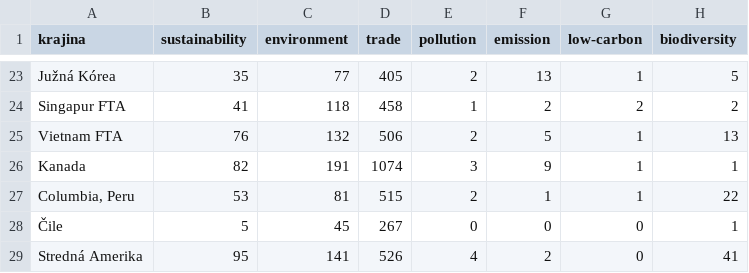
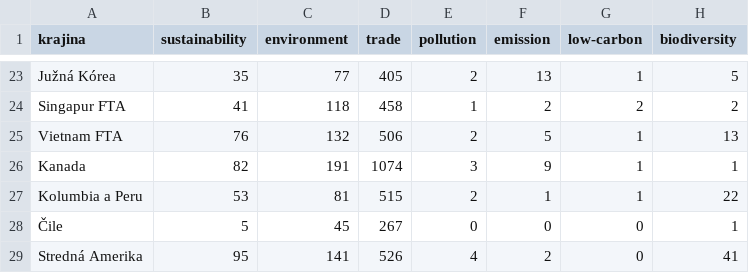
Before and after one commit to MichaelaGonova/EnviroAnalyzaObchodnychDohodEU, a CSV file: Semanticka PYTHON.csv, drawn as a sheet; only a part is shown, gaps mark what is left out; the diff names each change by its address in the sheet, - before the commit and + after, or states it on an @@ line.

```diff
--- a/Semanticka PYTHON.csv
+++ b/Semanticka PYTHON.csv
-A27 (krajina): Columbia, Peru
+A27 (krajina): Kolumbia a Peru
```
Also changed, not shown: PYTHON DATA.csv.
